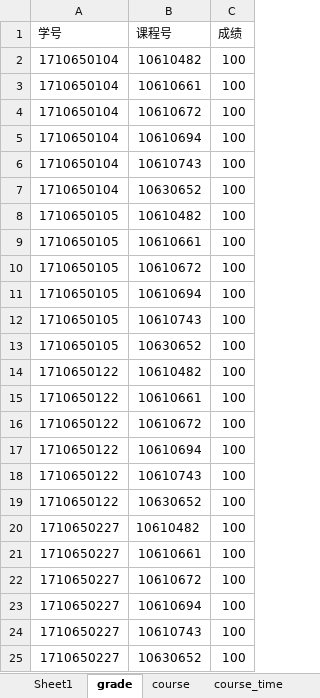
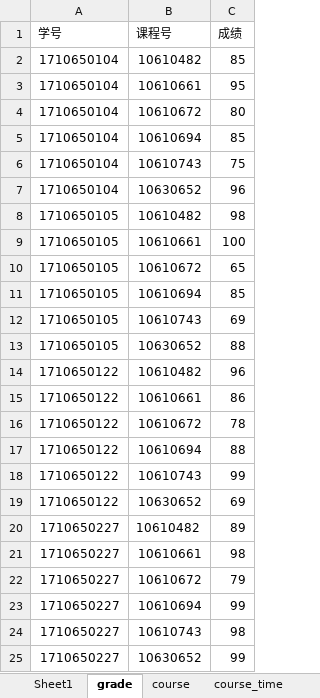
Before and after one commit to jinyuejy/project, an Excel workbook: database/information.xlsx, sheet grade, drawn as a sheet; values as stored, in another font and other column widths than the file's, no borders; the diff names each change by its address in the sheet, - before the commit and + after, or states it on an @@ line.

```diff
--- a/database/information.xlsx (sheet grade)
+++ b/database/information.xlsx (sheet grade)
-C2 (成绩): 100
+C2 (成绩): 85
-C3 (成绩): 100
+C3 (成绩): 95
-C4 (成绩): 100
+C4 (成绩): 80
-C5 (成绩): 100
+C5 (成绩): 85
-C6 (成绩): 100
+C6 (成绩): 75
-C7 (成绩): 100
+C7 (成绩): 96
-C8 (成绩): 100
+C8 (成绩): 98
-C10 (成绩): 100
+C10 (成绩): 65
-C11 (成绩): 100
+C11 (成绩): 85
-C12 (成绩): 100
+C12 (成绩): 69
-C13 (成绩): 100
+C13 (成绩): 88
-C14 (成绩): 100
+C14 (成绩): 96
-C15 (成绩): 100
+C15 (成绩): 86
-C16 (成绩): 100
+C16 (成绩): 78
-C17 (成绩): 100
+C17 (成绩): 88
-C18 (成绩): 100
+C18 (成绩): 99
-C19 (成绩): 100
+C19 (成绩): 69
-C20 (成绩): 100
+C20 (成绩): 89
-C21 (成绩): 100
+C21 (成绩): 98
-C22 (成绩): 100
+C22 (成绩): 79
-C23 (成绩): 100
+C23 (成绩): 99
-C24 (成绩): 100
+C24 (成绩): 98
-C25 (成绩): 100
+C25 (成绩): 99
```
Also changed, not shown: sheet Sheet1, sheet course, sheet course_time, other sheet tabs, 4 other files.
